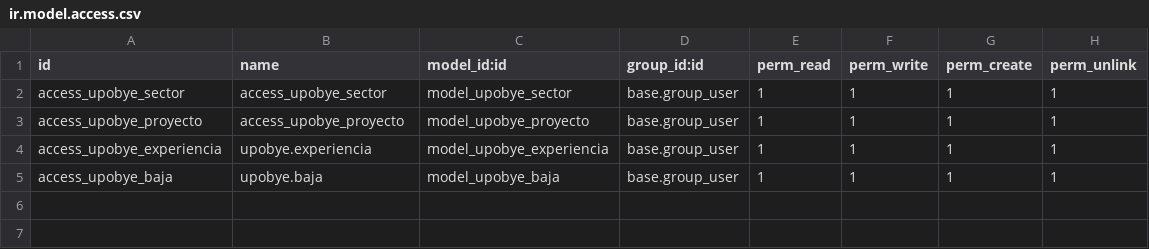
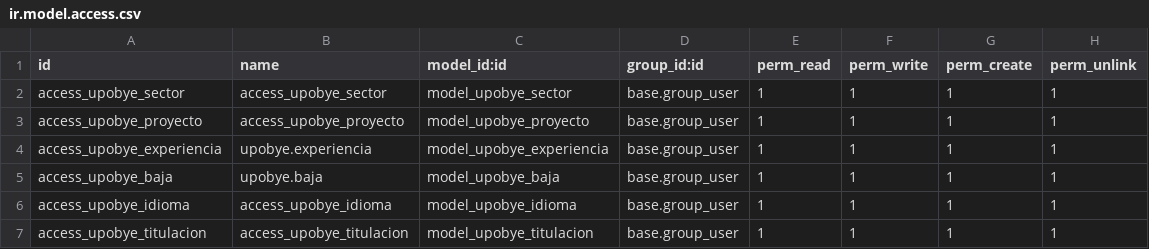
Before and after one commit to Miguesg95/UPOBYE, a CSV file: security/ir.model.access.csv, drawn as a sheet; the diff names each change by its address in the sheet, - before the commit and + after, or states it on an @@ line.

```diff
--- a/security/ir.model.access.csv
+++ b/security/ir.model.access.csv
+row 6: access_upobye_idioma | access_upobye_idioma | model_upobye_idioma | base.group_user | 1 | 1 | 1 | 1
+row 7: access_upobye_titulacion | access_upobye_titulacion | model_upobye_titulacion | base.group_user | 1 | 1 | 1 | 1
```
Also changed, not shown: 3 other files.
